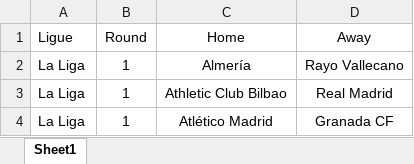
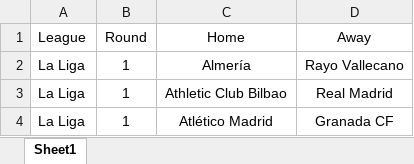
Before and after one commit to lobaoar/BetX, an Excel workbook: LaLiga_Games.xlsx, sheet Sheet1, drawn as a sheet; only a part is shown; values as stored, in another font and other column widths than the file's, no borders; conditional formats not drawn; the diff names each change by its address in the sheet, - before the commit and + after, or states it on an @@ line.

```diff
--- a/LaLiga_Games.xlsx (sheet Sheet1)
+++ b/LaLiga_Games.xlsx (sheet Sheet1)
-A1: Ligue
+A1: League
```
Also changed, not shown: Brasileirao_SerieA.xlsx, Premier_Games.xlsx.
